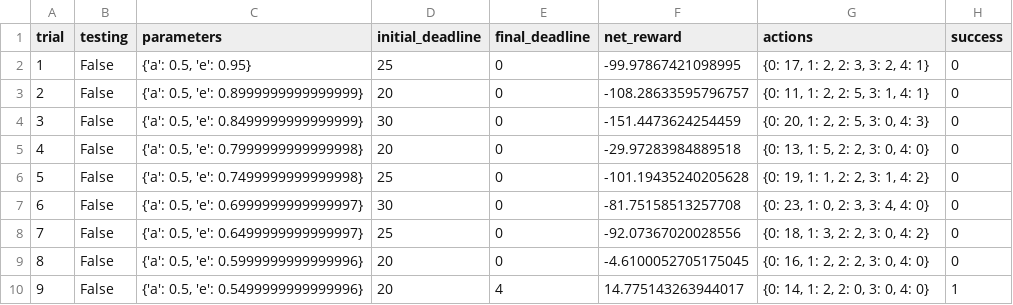
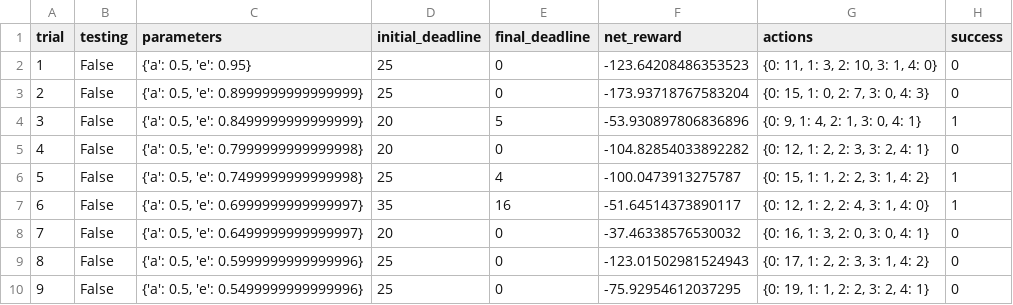
Before and after one commit to singhramkumar/Udacity-MLND-Submissions, a CSV file: smartcab/logs/sim_default-learning.csv, drawn as a sheet; only a part is shown; the diff covers the shown part only.

```diff
--- a/smartcab/logs/sim_default-learning.csv
+++ b/smartcab/logs/sim_default-learning.csv
@@ -1,10 +1,10 @@
 trial,testing,parameters,initial_deadline,final_deadline,net_reward,actions,success
-1,False,"{'a': 0.5, 'e': 0.95}",25,0,-99.97867421098995,"{0: 17, 1: 2, 2: 3, 3: 2, 4: 1}",0
-2,False,"{'a': 0.5, 'e': 0.8999999999999999}",20,0,-108.28633595796757,"{0: 11, 1: 2, 2: 5, 3: 1, 4: 1}",0
-3,False,"{'a': 0.5, 'e': 0.8499999999999999}",30,0,-151.4473624254459,"{0: 20, 1: 2, 2: 5, 3: 0, 4: 3}",0
-4,False,"{'a': 0.5, 'e': 0.7999999999999998}",20,0,-29.97283984889518,"{0: 13, 1: 5, 2: 2, 3: 0, 4: 0}",0
-5,False,"{'a': 0.5, 'e': 0.7499999999999998}",25,0,-101.19435240205628,"{0: 19, 1: 1, 2: 2, 3: 1, 4: 2}",0
-6,False,"{'a': 0.5, 'e': 0.6999999999999997}",30,0,-81.75158513257708,"{0: 23, 1: 0, 2: 3, 3: 4, 4: 0}",0
-7,False,"{'a': 0.5, 'e': 0.6499999999999997}",25,0,-92.07367020028556,"{0: 18, 1: 3, 2: 2, 3: 0, 4: 2}",0
-8,False,"{'a': 0.5, 'e': 0.5999999999999996}",20,0,-4.6100052705175045,"{0: 16, 1: 2, 2: 2, 3: 0, 4: 0}",0
-9,False,"{'a': 0.5, 'e': 0.5499999999999996}",20,4,14.775143263944017,"{0: 14, 1: 2, 2: 0, 3: 0, 4: 0}",1
+1,False,"{'a': 0.5, 'e': 0.95}",25,0,-123.64208486353523,"{0: 11, 1: 3, 2: 10, 3: 1, 4: 0}",0
+2,False,"{'a': 0.5, 'e': 0.8999999999999999}",25,0,-173.93718767583204,"{0: 15, 1: 0, 2: 7, 3: 0, 4: 3}",0
+3,False,"{'a': 0.5, 'e': 0.8499999999999999}",20,5,-53.930897806836896,"{0: 9, 1: 4, 2: 1, 3: 0, 4: 1}",1
+4,False,"{'a': 0.5, 'e': 0.7999999999999998}",20,0,-104.82854033892282,"{0: 12, 1: 2, 2: 3, 3: 2, 4: 1}",0
+5,False,"{'a': 0.5, 'e': 0.7499999999999998}",25,4,-100.0473913275787,"{0: 15, 1: 1, 2: 2, 3: 1, 4: 2}",1
+6,False,"{'a': 0.5, 'e': 0.6999999999999997}",35,16,-51.64514373890117,"{0: 12, 1: 2, 2: 4, 3: 1, 4: 0}",1
+7,False,"{'a': 0.5, 'e': 0.6499999999999997}",20,0,-37.46338576530032,"{0: 16, 1: 3, 2: 0, 3: 0, 4: 1}",0
+8,False,"{'a': 0.5, 'e': 0.5999999999999996}",25,0,-123.01502981524943,"{0: 17, 1: 2, 2: 3, 3: 1, 4: 2}",0
+9,False,"{'a': 0.5, 'e': 0.5499999999999996}",25,0,-75.92954612037295,"{0: 19, 1: 1, 2: 2, 3: 2, 4: 1}",0
```
Also changed, not shown: 83 edited cells elsewhere in this file, smartcab/logs/sim_improved-learning.csv, 5 other files.
